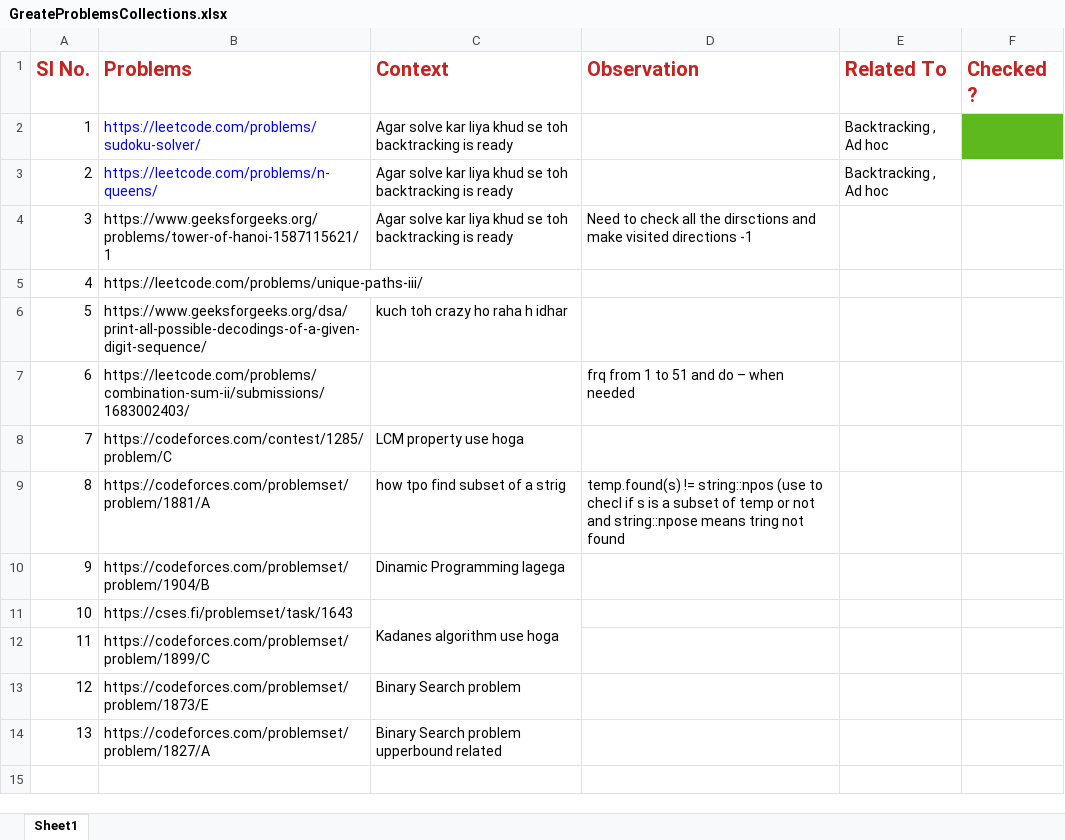
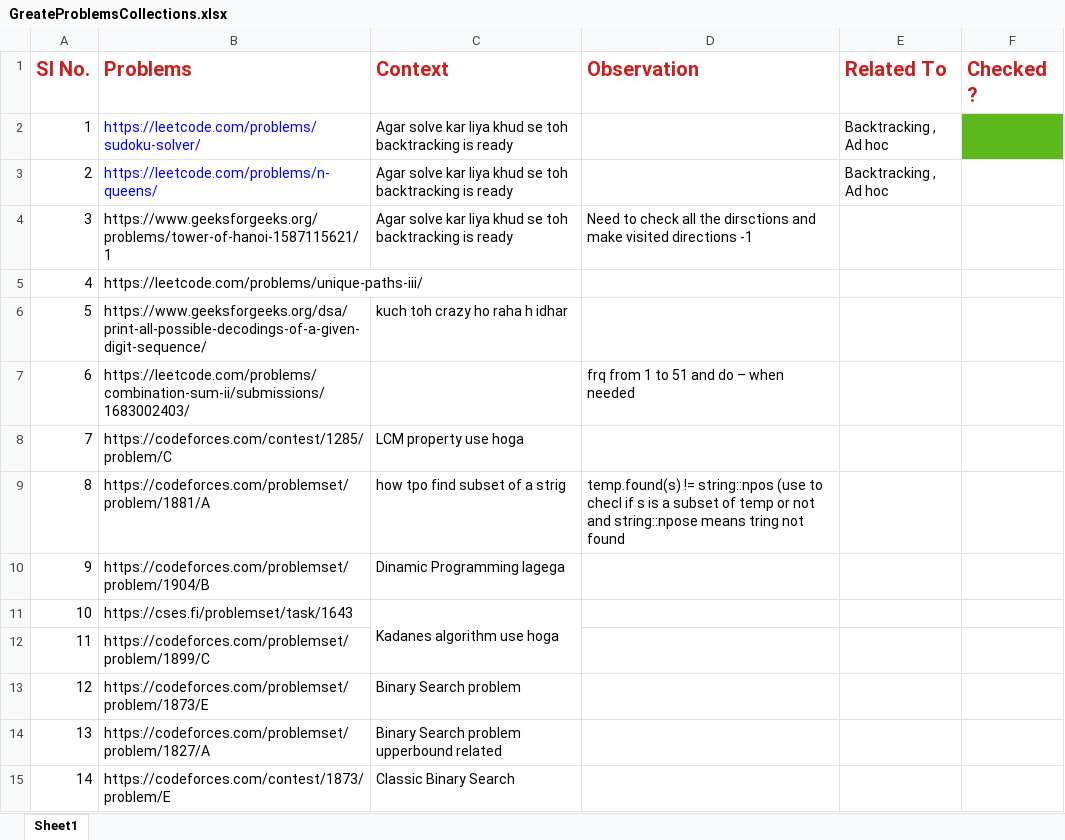
Before and after one commit to debasish26/CP, an Excel workbook: GreateProblemsCollections.xlsx, sheet Sheet1, drawn as a sheet; values as stored, in another font and other column widths than the file's, no borders; the diff names each change by its address in the sheet, - before the commit and + after, or states it on an @@ line.

```diff
--- a/GreateProblemsCollections.xlsx (sheet Sheet1)
+++ b/GreateProblemsCollections.xlsx (sheet Sheet1)
+row 15: 14 | https://codeforces.com/contest/1873/problem/E | Classic Binary Search
```
Also changed, not shown: 3 other files.
